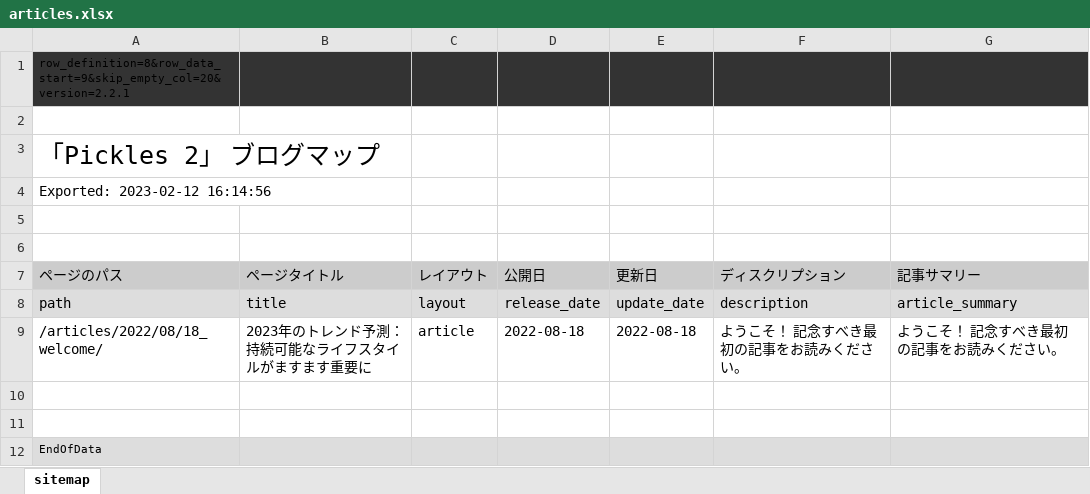
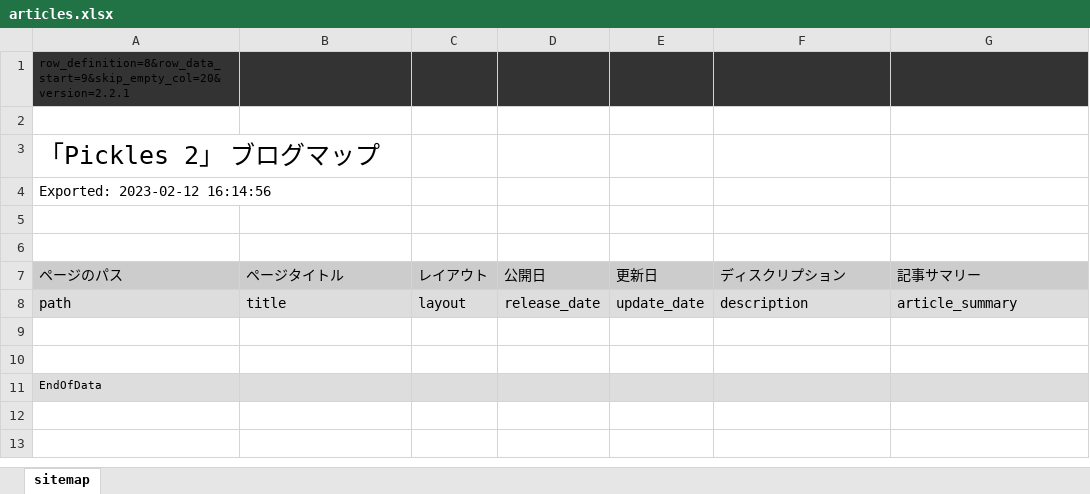
Before and after one commit to tomk79/app-inside-head, an Excel workbook: px-files/blogs/articles.xlsx, sheet sitemap, drawn as a sheet; values as stored, in another font and other column widths than the file's, no borders; the diff names each change by its address in the sheet, - before the commit and + after, or states it on an @@ line.

```diff
--- a/px-files/blogs/articles.xlsx (sheet sitemap)
+++ b/px-files/blogs/articles.xlsx (sheet sitemap)
-row 9: /articles/2022/08/18_welcome/ | 2023年のトレンド予測：持続可能なライフスタイルがますます重要に | article | 2022-08-18 | 2022-08-18 | ようこそ！ 記念すべき最初の記事をお読みください。 | ようこそ！ 記念すべき最初の記事をお読みください。
```
Also changed, not shown: px-files/sitemaps/sitemap.xlsx, 54 other files.
